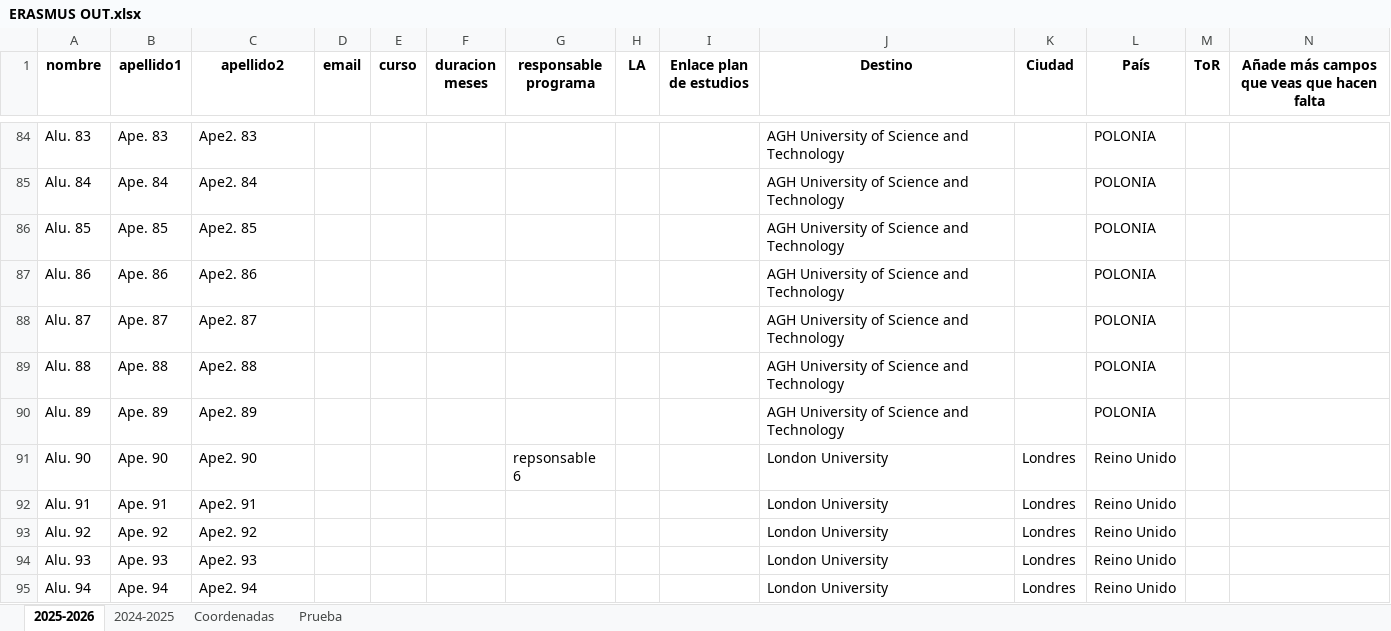
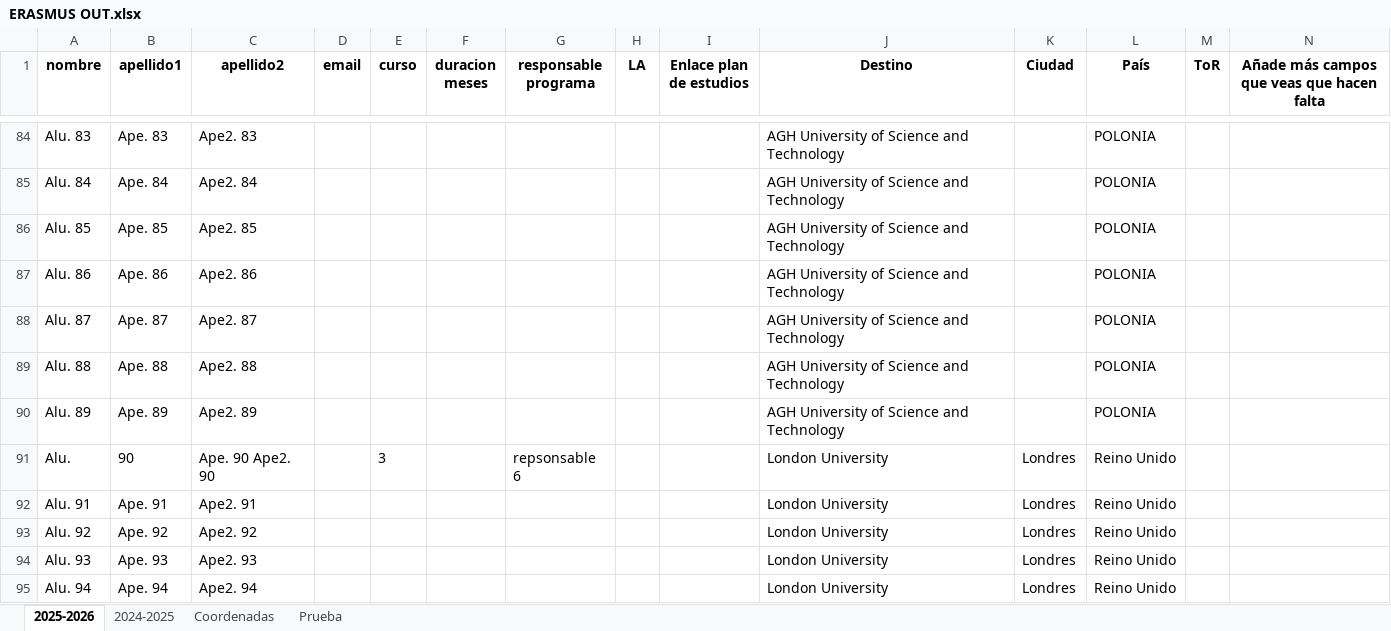
Before and after one commit to MariaPicazoSanchez/TFG-MariaPicazoSanchez, an Excel workbook: install_root/data_demo/ERASMUS OUT.xlsx, sheet 2025-2026, drawn as a sheet; only a part is shown, gaps mark what is left out; values as stored, in another font and other column widths than the file's, no borders; the diff names each change by its address in the sheet, - before the commit and + after, or states it on an @@ line.

```diff
--- a/install_root/data_demo/ERASMUS OUT.xlsx (sheet 2025-2026)
+++ b/install_root/data_demo/ERASMUS OUT.xlsx (sheet 2025-2026)
-A91 (nombre): Alu. 90
+A91 (nombre): Alu.
-B91 (apellido1): Ape. 90
+B91 (apellido1): 90
-C91 (apellido2): Ape2. 90
+C91 (apellido2): Ape. 90 Ape2. 90
-E91 (curso): (empty)
+E91 (curso): 3
```
Also changed, not shown: 1 other file.
